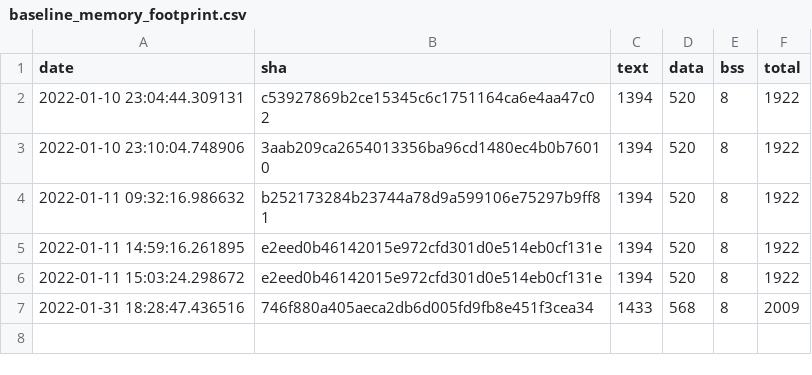
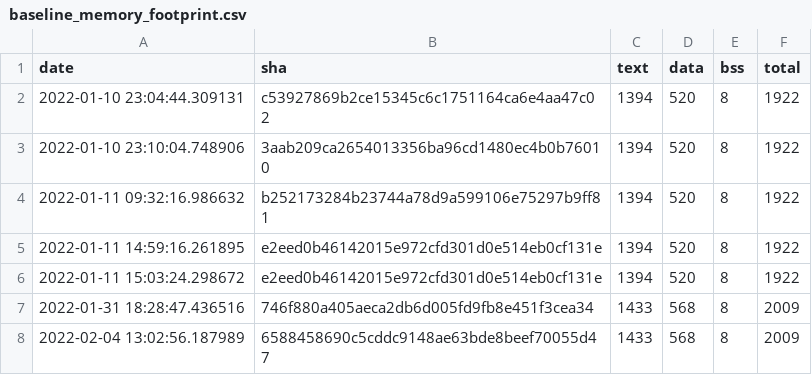
Before and after one commit to krzim/tflite-micro, a CSV file: data/continuous_builds/size_profiling/linux_x86_64_release/baseline_memory_footprint.csv, drawn as a sheet; the diff names each change by its address in the sheet, - before the commit and + after, or states it on an @@ line.

```diff
--- a/data/continuous_builds/size_profiling/linux_x86_64_release/baseline_memory_footprint.csv
+++ b/data/continuous_builds/size_profiling/linux_x86_64_release/baseline_memory_footprint.csv
+row 8: 2022-02-04 13:02:56.187989 | 6588458690c5cddc9148ae63bde8beef70055d47 | 1433 | 568 | 8 | 2009
```
Also changed, not shown: data/continuous_builds/size_profiling/linux_x86_64_release/interpreter_memory_footprint.csv, data/continuous_builds/size_profiling/linux_x86_64_release/keyword_benchmark.csv, 3 other files.
